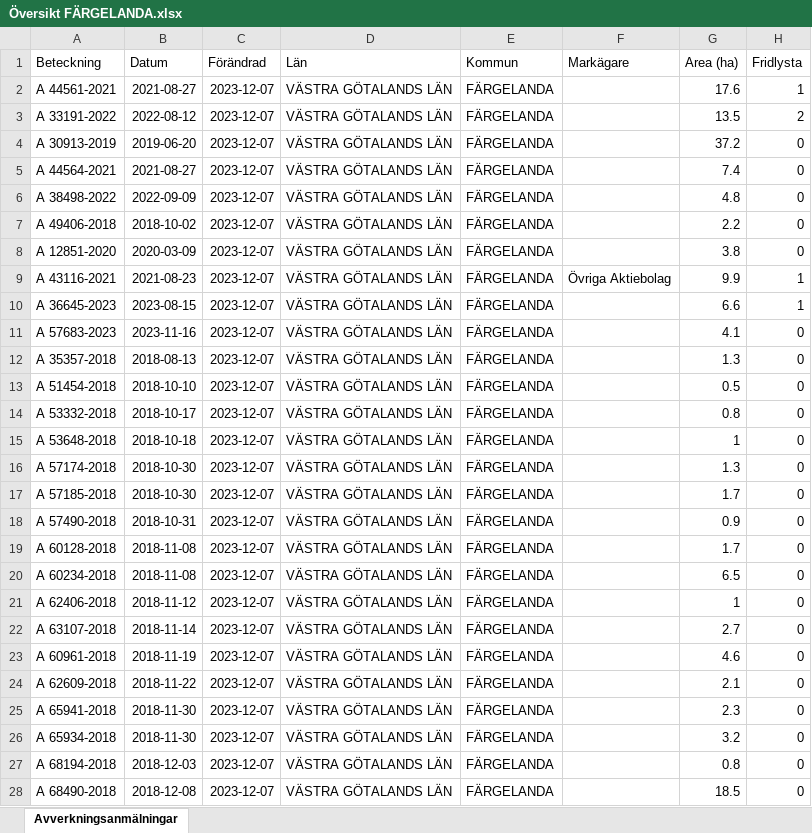
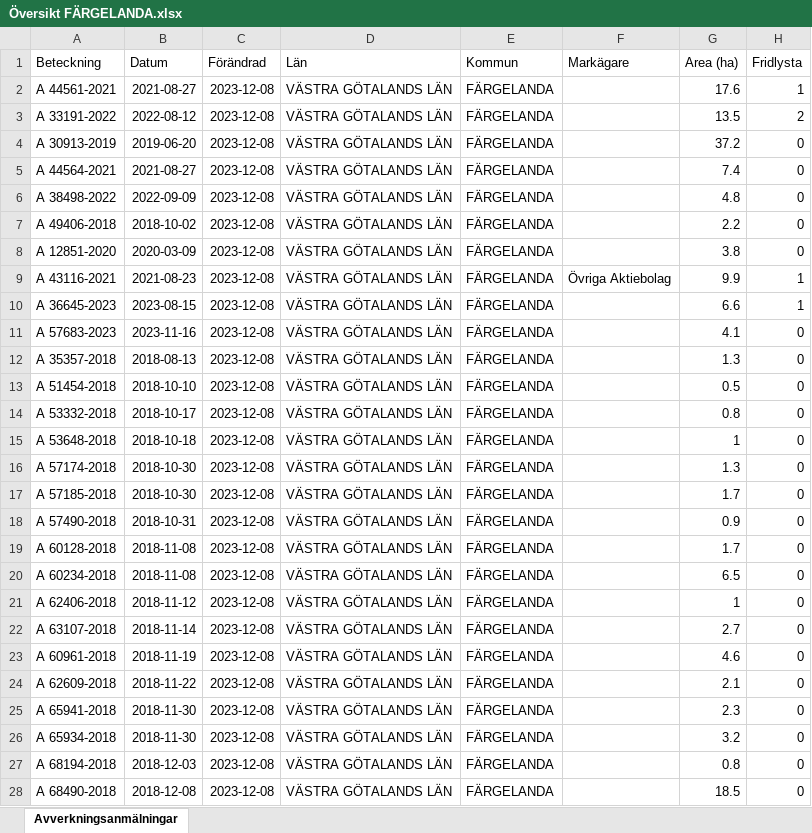
Before and after one commit to klasma/Logging_1439, an Excel workbook: Översikt FÄRGELANDA.xlsx, sheet Avverkningsanmälningar, drawn as a sheet; only a part is shown; values as stored, in another font and other column widths than the file's, no borders; the diff covers the shown part only; the diff names each change by its address in the sheet, - before the commit and + after, or states it on an @@ line.

```diff
--- a/Översikt FÄRGELANDA.xlsx (sheet Avverkningsanmälningar)
+++ b/Översikt FÄRGELANDA.xlsx (sheet Avverkningsanmälningar)
-C2:C28 (Förändrad): 2023-12-07
+C2:C28 (Förändrad): 2023-12-08
```
Also changed, not shown: 4 added rows, 2 removed rows and 484 edited cells elsewhere in this sheet, artfynd/A 30913-2019 artfynd.xlsx, artfynd/A 33191-2022 artfynd.xlsx, 50 other files.
